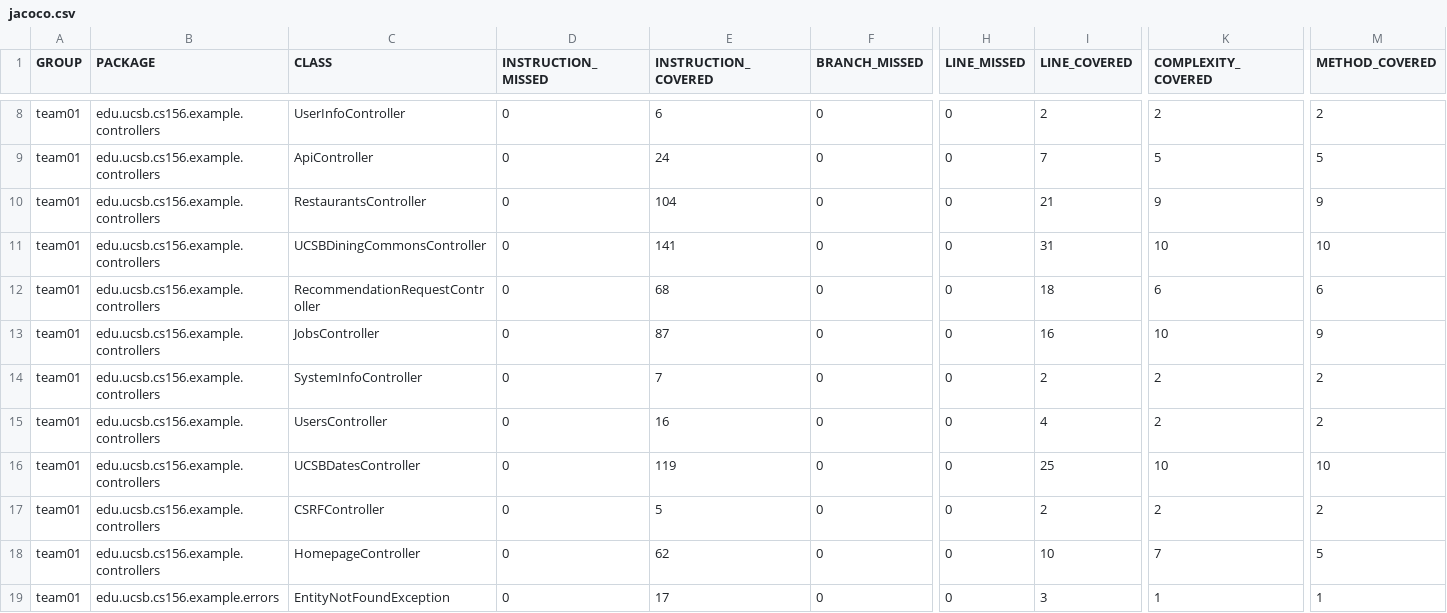
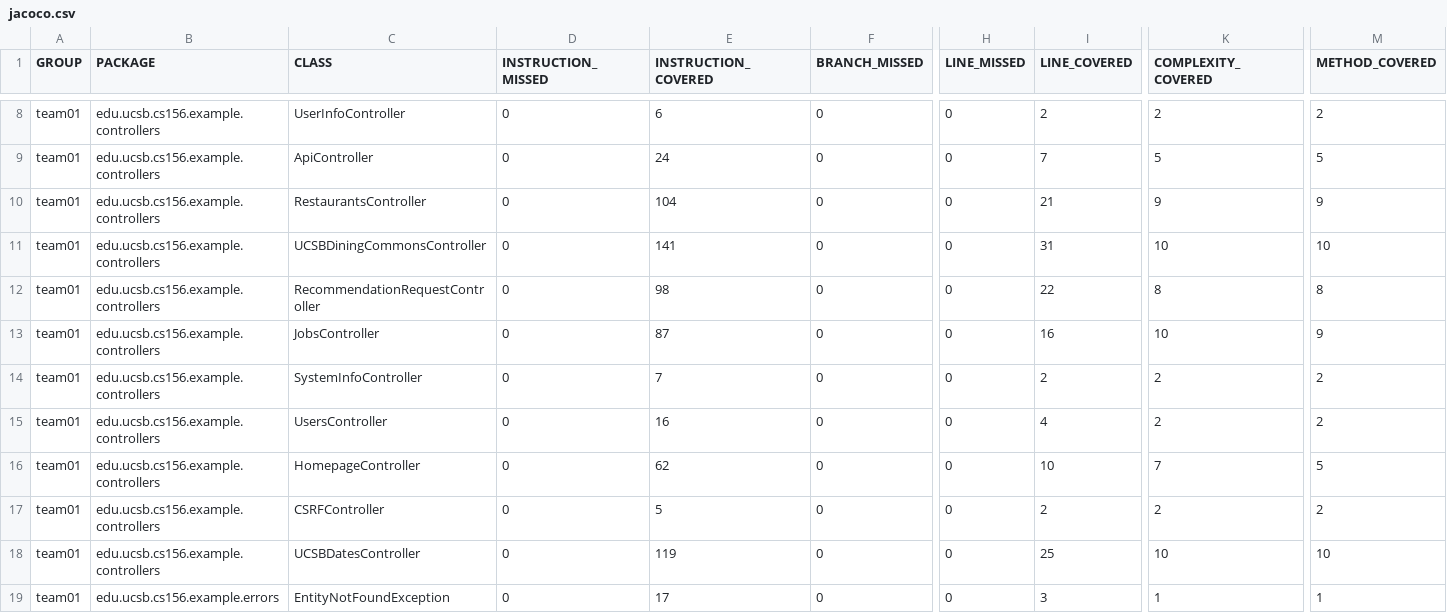
Before and after one commit to ucsb-cs156-s25/team01-s25-14, a CSV file: prs/45/jacoco/jacoco.csv, drawn as a sheet; only a part is shown, gaps mark what is left out; the diff names each change by its address in the sheet, - before the commit and + after, or states it on an @@ line.

Commit message:
Deploying to gh-pages from @ ucsb-cs156-s25/team01-s25-14@dcacf4048aef41e68959ccb79beaadb3b8290943 🚀

```diff
--- a/prs/45/jacoco/jacoco.csv
+++ b/prs/45/jacoco/jacoco.csv
-E12 (INSTRUCTION_COVERED): 68
+E12 (INSTRUCTION_COVERED): 98
-I12 (LINE_COVERED): 18
+I12 (LINE_COVERED): 22
-K12 (COMPLEXITY_COVERED): 6
+K12 (COMPLEXITY_COVERED): 8
-M12 (METHOD_COVERED): 6
+M12 (METHOD_COVERED): 8
@@ row 18 moved to row 16: team01 @@
```
Also changed, not shown: 7 other files.
